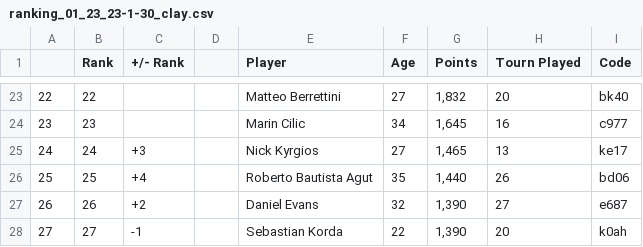
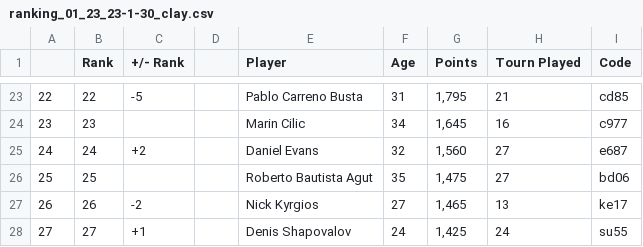
Before and after one commit to AlejandroGuiradoMexa/ScrapyCodes, a CSV file: csv/ranking_01_23_23-1-30_clay.csv, drawn as a sheet; only a part is shown, gaps mark what is left out; the diff covers the shown part only.

```diff
--- a/csv/ranking_01_23_23-1-30_clay.csv
+++ b/csv/ranking_01_23_23-1-30_clay.csv
@@ -23,6 +23,6 @@
-22,22,,,Matteo Berrettini,27,"1,832",20,bk40
+22,22,-5,,Pablo Carreno Busta,31,"1,795",21,cd85
 23,23,,,Marin Cilic,34,"1,645",16,c977
-24,24,+3,,Nick Kyrgios,27,"1,465",13,ke17
-25,25,+4,,Roberto Bautista Agut,35,"1,440",26,bd06
-26,26,+2,,Daniel Evans,32,"1,390",27,e687
-27,27,-1,,Sebastian Korda,22,"1,390",20,k0ah
+24,24,+2,,Daniel Evans,32,"1,560",27,e687
+25,25,,,Roberto Bautista Agut,35,"1,475",27,bd06
+26,26,-2,,Nick Kyrgios,27,"1,465",13,ke17
+27,27,+1,,Denis Shapovalov,24,"1,425",24,su55
```
Also changed, not shown: 76 edited cells elsewhere in this file, 1 other file.
